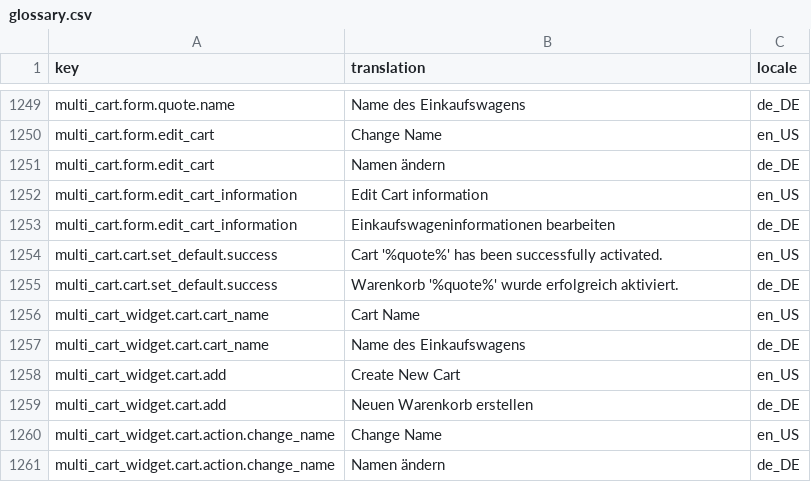
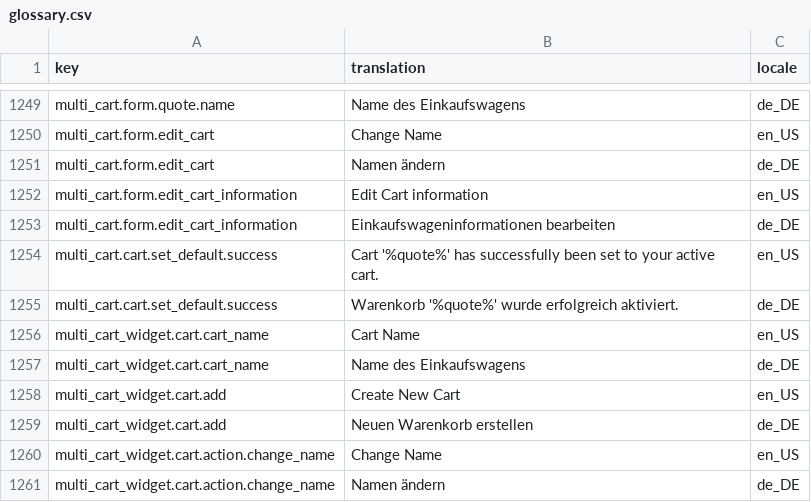
Before and after one commit to spryker-shop/b2b-demo-shop, a CSV file: data/import/glossary.csv, drawn as a sheet; only a part is shown, gaps mark what is left out.

Commit message:
CORE-2347: Fixed Wrong success message about new active cart

```diff
--- a/data/import/glossary.csv
+++ b/data/import/glossary.csv
@@ -1253,3 +1253,3 @@ multi_cart.form.edit_cart_information,"Edit Cart information",en_US
 multi_cart.form.edit_cart_information,"Einkaufswageninformationen bearbeiten",de_DE
-multi_cart.cart.set_default.success,"Cart '%quote%' has been successfully activated.",en_US
+multi_cart.cart.set_default.success,"Cart '%quote%' has successfully been set to your active cart.",en_US
 multi_cart.cart.set_default.success,"Warenkorb '%quote%' wurde erfolgreich aktiviert.",de_DE
```
